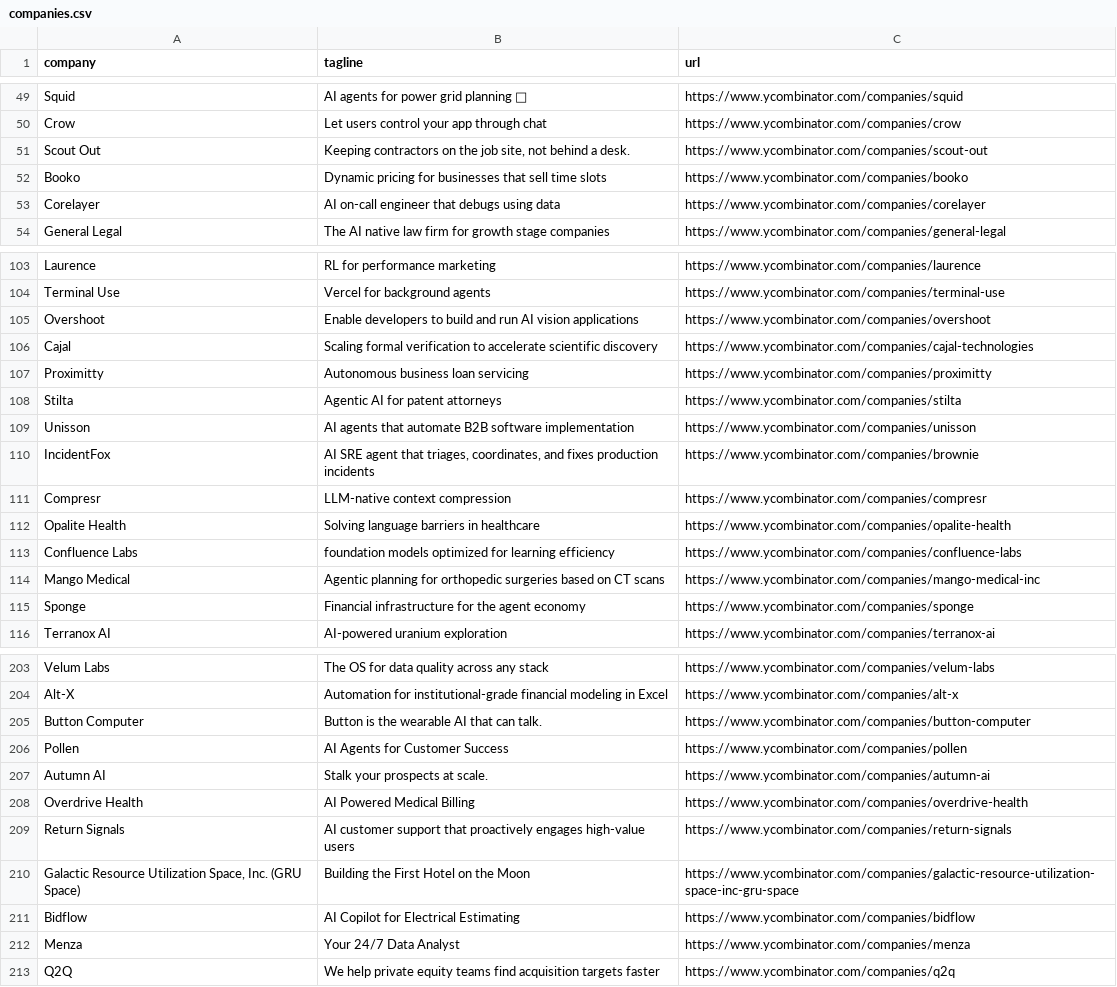
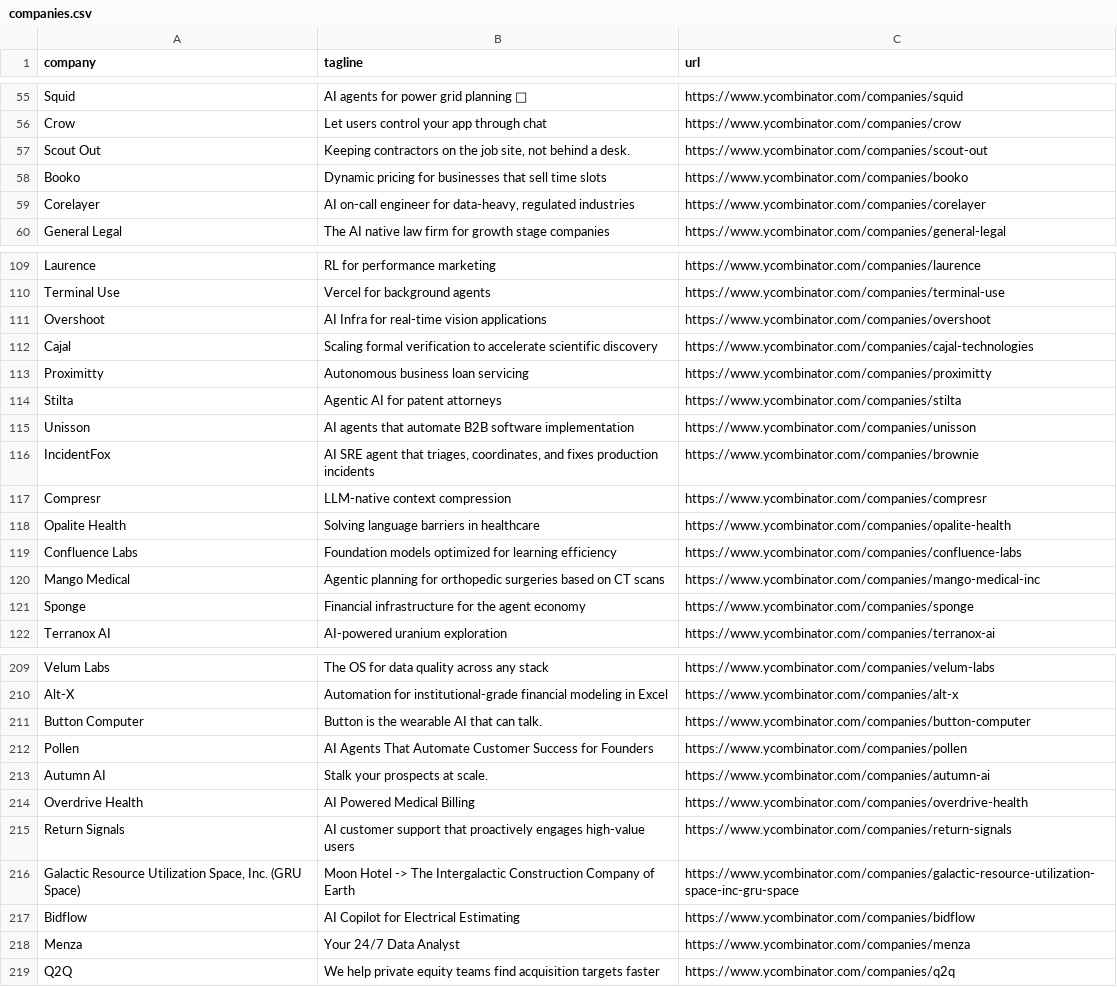
Before and after one commit to mcottle1/yc-updates, a CSV file: companies.csv, drawn as a sheet; only a part is shown, gaps mark what is left out; the diff covers the shown part only.

```diff
--- a/companies.csv
+++ b/companies.csv
@@ -52,3 +58,3 @@ Scout Out,"Keeping contractors on the job site, not behind a desk.",https://www.
 Booko,Dynamic pricing for businesses that sell time slots,https://www.ycombinator.com/companies/booko
-Corelayer,AI on-call engineer that debugs using data,https://www.ycombinator.com/companies/corelayer
+Corelayer,"AI on-call engineer for data-heavy, regulated industries",https://www.ycombinator.com/companies/corelayer
 General Legal,The AI native law firm for growth stage companies,https://www.ycombinator.com/companies/general-legal
@@ -104,3 +110,3 @@ Laurence,RL for performance marketing,https://www.ycombinator.com/companies/laur
 Terminal Use,Vercel for background agents,https://www.ycombinator.com/companies/terminal-use
-Overshoot,Enable developers to build and run AI vision applications,https://www.ycombinator.com/companies/overshoot
+Overshoot,AI Infra for real-time vision applications,https://www.ycombinator.com/companies/overshoot
 Cajal,Scaling formal verification to accelerate scientific discovery,https://www.ycombinator.com/companies/cajal-technologies
@@ -112,3 +118,3 @@ Compresr,LLM-native context compression,https://www.ycombinator.com/companies/co
 Opalite Health,Solving language barriers in healthcare,https://www.ycombinator.com/companies/opalite-health
-Confluence Labs,foundation models optimized for learning efficiency,https://www.ycombinator.com/companies/confluence-labs
+Confluence Labs,Foundation models optimized for learning efficiency,https://www.ycombinator.com/companies/confluence-labs
 Mango Medical,Agentic planning for orthopedic surgeries based on CT scans,https://www.ycombinator.com/companies/mango-medical-inc
@@ -205,3 +211,3 @@ Alt-X,Automation for institutional-grade financial modeling in Excel,https://www
 Button Computer,Button is the wearable AI that can talk.,https://www.ycombinator.com/companies/button-computer
-Pollen,AI Agents for Customer Success,https://www.ycombinator.com/companies/pollen
+Pollen,AI Agents That Automate Customer Success for Founders,https://www.ycombinator.com/companies/pollen
 Autumn AI,Stalk your prospects at scale.,https://www.ycombinator.com/companies/autumn-ai
@@ -209,3 +215,3 @@ Overdrive Health,AI Powered Medical Billing,https://www.ycombinator.com/companie
 Return Signals,AI customer support that proactively engages high-value users,https://www.ycombinator.com/companies/return-signals
-"Galactic Resource Utilization Space, Inc. (GRU Space)",Building the First Hotel on the Moon,https://www.ycombinator.com/companies/galactic-resource-utilization-space-inc-gru-space
+"Galactic Resource Utilization Space, Inc. (GRU Space)",Moon Hotel -> The Intergalactic Construction Company of Earth,https://www.ycombinator.com/companies/galactic-resource-utilization-space-inc-gru-space
 Bidflow,AI Copilot for Electrical Estimating,https://www.ycombinator.com/companies/bidflow
```
Also changed, not shown: 6 added rows and 5 edited cells elsewhere in this file.
